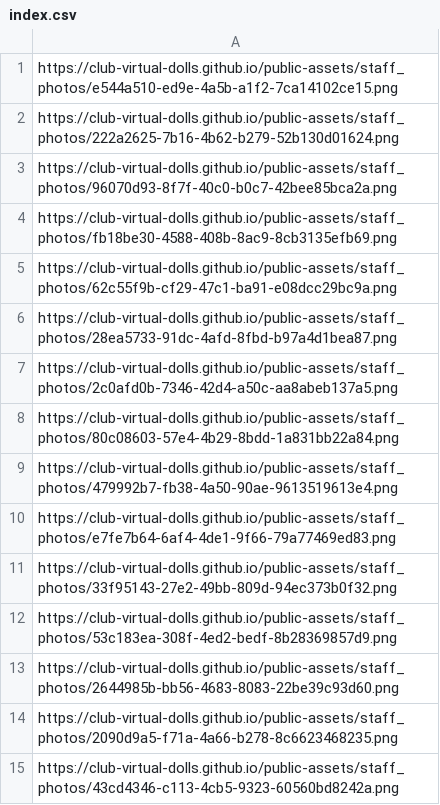
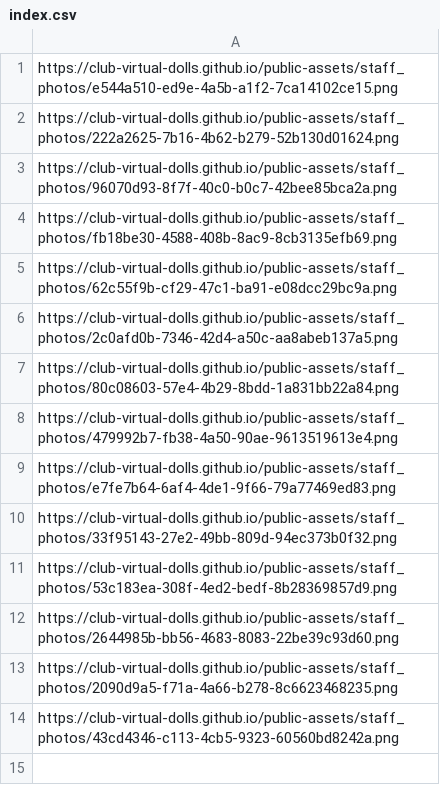
Before and after one commit to club-virtual-dolls/public-assets, a CSV file: staff_photos/index.csv, drawn as a sheet.

```diff
--- a/staff_photos/index.csv
+++ b/staff_photos/index.csv
@@ -5,3 +5,2 @@ https://club-virtual-dolls.github.io/public-assets/staff_photos/fb18be30-4588-40
 https://club-virtual-dolls.github.io/public-assets/staff_photos/62c55f9b-cf29-47c1-ba91-e08dcc29bc9a.png
-https://club-virtual-dolls.github.io/public-assets/staff_photos/28ea5733-91dc-4afd-8fbd-b97a4d1bea87.png
 https://club-virtual-dolls.github.io/public-assets/staff_photos/2c0afd0b-7346-42d4-a50c-aa8abeb137a5.png
```
